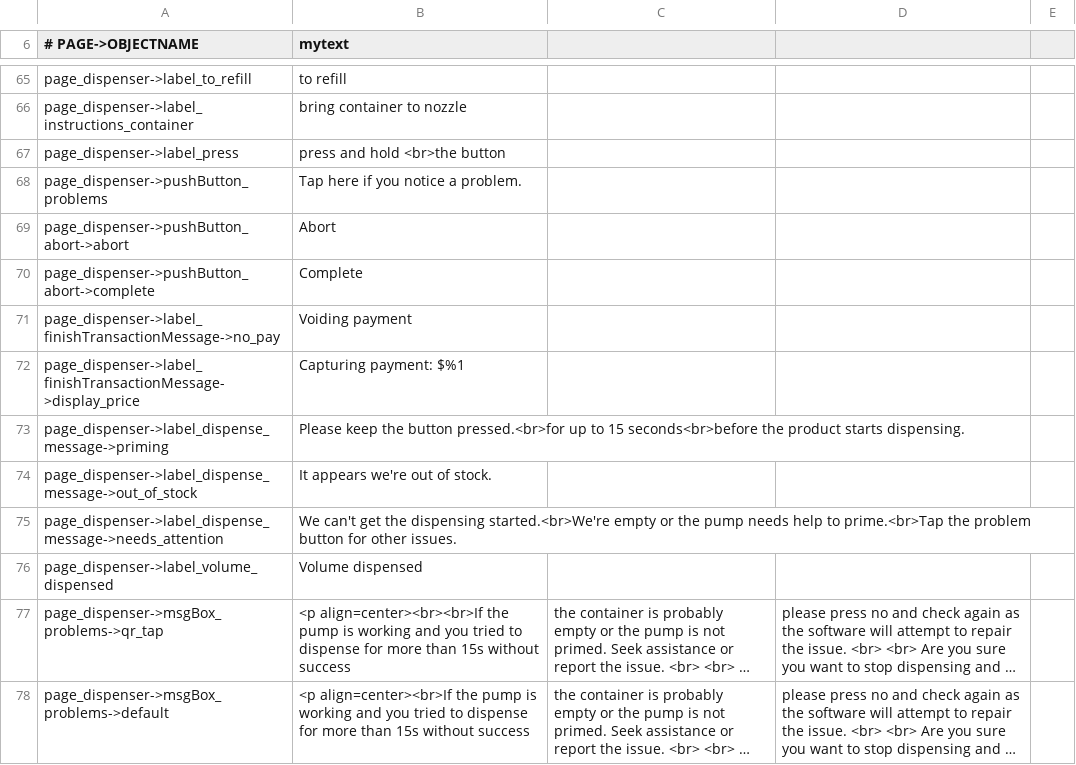
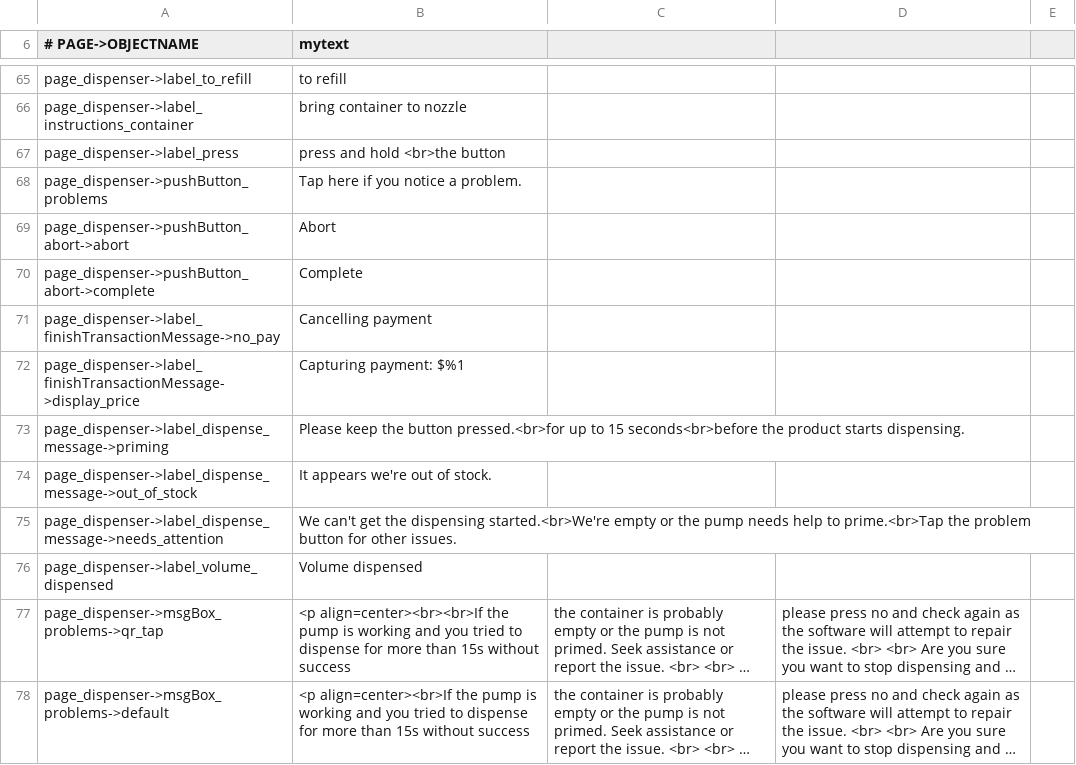
Before and after one commit to opensoapstand/station_computer, a CSV file: ui/references/templates/default-spanish/ui_texts.csv, drawn as a sheet; only a part is shown, gaps mark what is left out; long unchanged cells end in ….

```diff
--- a/ui/references/templates/default-spanish/ui_texts.csv
+++ b/ui/references/templates/default-spanish/ui_texts.csv
@@ -70,3 +70,3 @@ page_dispenser->pushButton_abort->abort,Abort
 page_dispenser->pushButton_abort->complete,Complete
-page_dispenser->label_finishTransactionMessage->no_pay,Voiding payment
+page_dispenser->label_finishTransactionMessage->no_pay,Cancelling payment
 page_dispenser->label_finishTransactionMessage->display_price,Capturing payment: $%1
```
Also changed, not shown: ui/references/templates/default/ui_texts.csv, 1 other file.
